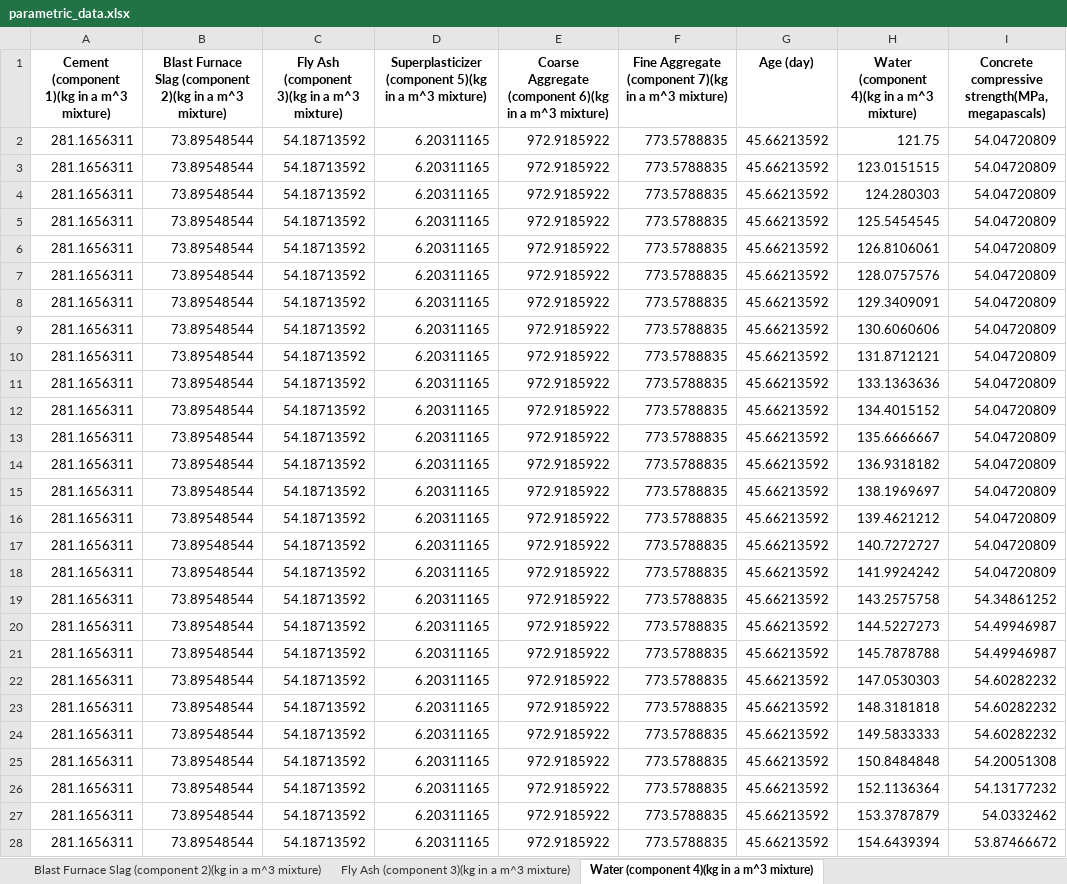
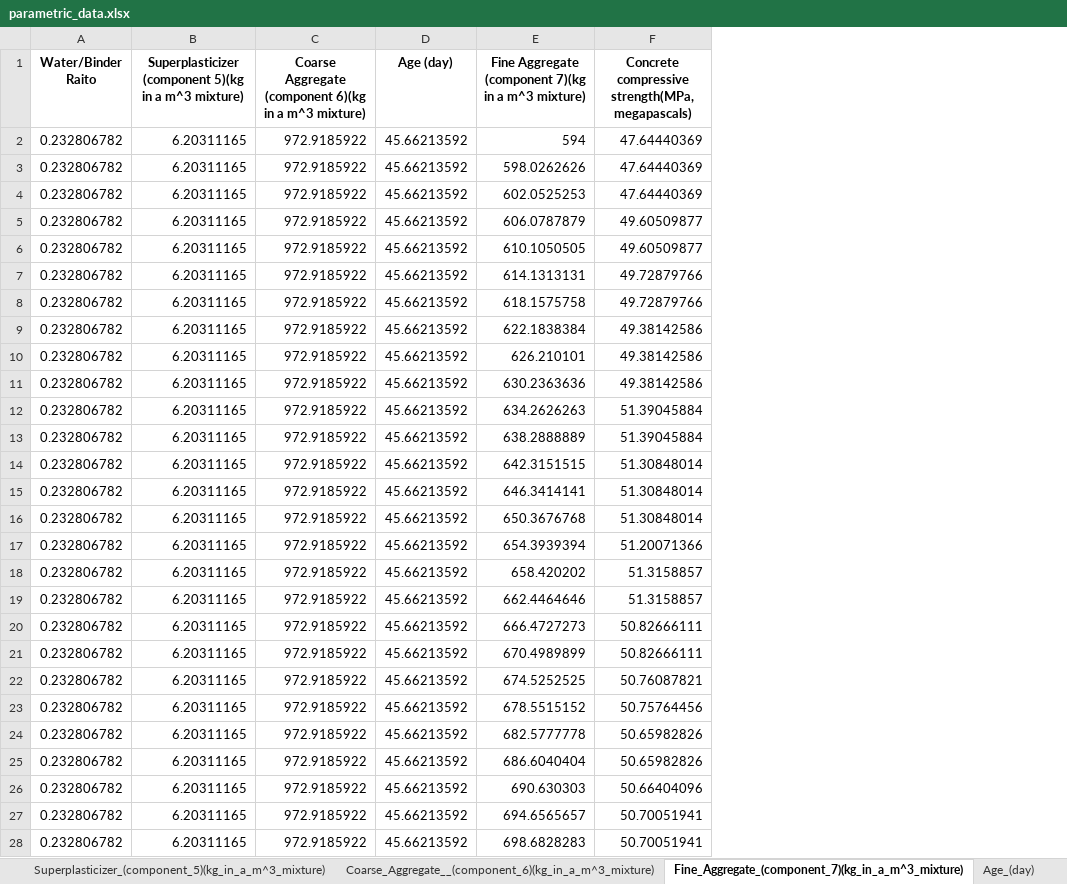
Before and after one commit to PrplHrt/PrplFrame, an Excel workbook: results/parametric/parametric_data.xlsx, sheet Fine_Aggregate_(component_7)(kg_in_a_m^3_mixture), drawn as a sheet; only a part is shown; values as stored, in another font and other column widths than the file's, no borders; removed rows and columns are numbered as before the commit, all else as after; the diff covers the shown part only; the diff names each change by its address in the sheet, - before the commit and + after, or states it on an @@ line.

Commit message:
Added the invalid filename function to the sheet naming

```diff
--- a/results/parametric/parametric_data.xlsx (sheet Fine_Aggregate_(component_7)(kg_in_a_m^3_mixture))
+++ b/results/parametric/parametric_data.xlsx (sheet Fine_Aggregate_(component_7)(kg_in_a_m^3_mixture))
-sheet tab: Blast Furnace Slag (component 2)(kg in a m^3 mixture)
+sheet tab: Superplasticizer_(component_5)(kg_in_a_m^3_mixture)
-sheet tab: Fly Ash (component 3)(kg in a m^3 mixture)
+sheet tab: Coarse_Aggregate__(component_6)(kg_in_a_m^3_mixture)
-sheet tab: Water (component 4)(kg in a m^3 mixture)
+sheet tab: Fine_Aggregate_(component_7)(kg_in_a_m^3_mixture)
-column A, rows 1-28: Cement (component 1)(kg in a m^3 mixture) | 281.1656311 | 281.1656311 | 281.1656311 | 281.1656311 | 281.1656311 | 281.1656311 | 281.1656311 | 281.1656311 | 281.1656311 | 281.1656311 | 281.1656311 | 281.1656311 | 281.1656311 | 281.1656311 | 281.1656311 | 281.1656311 | 281.1656311 | 281.1656311 | 281.1656311 | 281.1656311 | 281.1656311 | 281.1656311 | 281.1656311 | 281.1656311 | 281.1656311 | 281.1656311 | 281.1656311
-column B, rows 1-28: Blast Furnace Slag (component 2)(kg in a m^3 mixture) | 73.89548544 | 73.89548544 | 73.89548544 | 73.89548544 | 73.89548544 | 73.89548544 | 73.89548544 | 73.89548544 | 73.89548544 | 73.89548544 | 73.89548544 | 73.89548544 | 73.89548544 | 73.89548544 | 73.89548544 | 73.89548544 | 73.89548544 | 73.89548544 | 73.89548544 | 73.89548544 | 73.89548544 | 73.89548544 | 73.89548544 | 73.89548544 | 73.89548544 | 73.89548544 | 73.89548544
-column C, rows 1-28: Fly Ash (component 3)(kg in a m^3 mixture) | 54.18713592 | 54.18713592 | 54.18713592 | 54.18713592 | 54.18713592 | 54.18713592 | 54.18713592 | 54.18713592 | 54.18713592 | 54.18713592 | 54.18713592 | 54.18713592 | 54.18713592 | 54.18713592 | 54.18713592 | 54.18713592 | 54.18713592 | 54.18713592 | 54.18713592 | 54.18713592 | 54.18713592 | 54.18713592 | 54.18713592 | 54.18713592 | 54.18713592 | 54.18713592 | 54.18713592
+column A (Water/Binder Raito), rows 2-28: all 0.232806782
-column F, rows 1-28: Fine Aggregate (component 7)(kg in a m^3 mixture) | 773.5788835 | 773.5788835 | 773.5788835 | 773.5788835 | 773.5788835 | 773.5788835 | 773.5788835 | 773.5788835 | 773.5788835 | 773.5788835 | 773.5788835 | 773.5788835 | 773.5788835 | 773.5788835 | 773.5788835 | 773.5788835 | 773.5788835 | 773.5788835 | 773.5788835 | 773.5788835 | 773.5788835 | 773.5788835 | 773.5788835 | 773.5788835 | 773.5788835 | 773.5788835 | 773.5788835
-column H, rows 1-28: Water (component 4)(kg in a m^3 mixture) | 121.75 | 123.0151515 | 124.280303 | 125.5454545 | 126.8106061 | 128.0757576 | 129.3409091 | 130.6060606 | 131.8712121 | 133.1363636 | 134.4015152 | 135.6666667 | 136.9318182 | 138.1969697 | 139.4621212 | 140.7272727 | 141.9924242 | 143.2575758 | 144.5227273 | 145.7878788 | 147.0530303 | 148.3181818 | 149.5833333 | 150.8484848 | 152.1136364 | 153.3787879 | 154.6439394
+column E, rows 1-28: Fine Aggregate (component 7)(kg in a m^3 mixture) | 594 | 598.0262626 | 602.0525253 | 606.0787879 | 610.1050505 | 614.1313131 | 618.1575758 | 622.1838384 | 626.210101 | 630.2363636 | 634.2626263 | 638.2888889 | 642.3151515 | 646.3414141 | 650.3676768 | 654.3939394 | 658.420202 | 662.4464646 | 666.4727273 | 670.4989899 | 674.5252525 | 678.5515152 | 682.5777778 | 686.6040404 | 690.630303 | 694.6565657 | 698.6828283
-F2:F4: 54.04720809
+F2:F4: 47.64440369
-F5:F6: 54.04720809
+F5:F6: 49.60509877
-F7:F8: 54.04720809
+F7:F8: 49.72879766
-F9:F11: 54.04720809
+F9:F11: 49.38142586
-F12:F13: 54.04720809
+F12:F13: 51.39045884
-F14:F16: 54.04720809
+F14:F16: 51.30848014
-F17: 54.04720809
+F17: 51.20071366
-F18: 54.04720809
+F18: 51.3158857
-F19: 54.34861252
+F19: 51.3158857
-F20:F21: 54.49946987
+F20:F21: 50.82666111
-F22: 54.60282232
+F22: 50.76087821
-F23: 54.60282232
+F23: 50.75764456
-F24: 54.60282232
+F24: 50.65982826
-F25: 54.20051308
+F25: 50.65982826
-F26: 54.13177232
+F26: 50.66404096
-F27: 54.0332462
+F27: 50.70051941
-F28: 53.87466672
+F28: 50.70051941
```
Also changed, not shown: 73 edited cells elsewhere in this sheet, sheet Coarse_Aggregate__(component_6)(kg_in_a_m^3_mixture), sheet Superplasticizer_(component_5)(kg_in_a_m^3_mixture), sheet Age_(day), sheet Water_Binder_Raito_, other sheet tabs, 8 other files.
